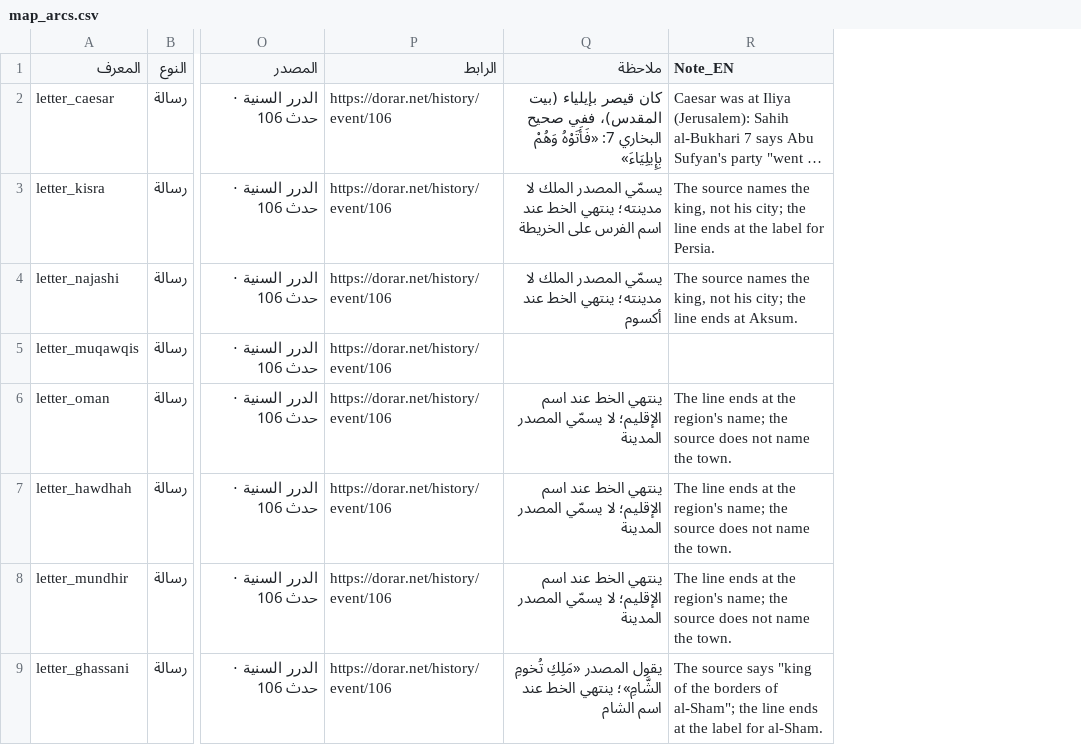
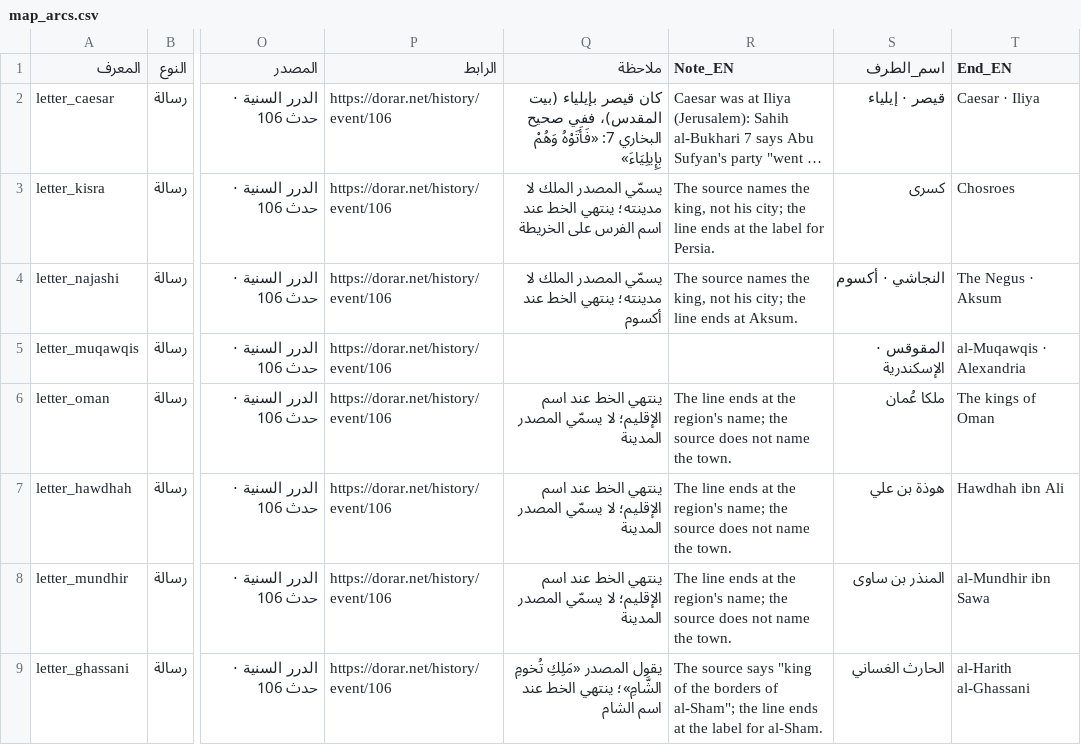
Before and after one commit to omarbintalib/Bidaya, a CSV file: map_arcs.csv, drawn as a sheet; only a part is shown, gaps mark what is left out; long unchanged cells end in …; the diff names each change by its address in the sheet, - before the commit and + after, or states it on an @@ line.

```diff
--- a/map_arcs.csv
+++ b/map_arcs.csv
+column S (اسم_الطرف), rows 2-9: قيصر · إيلياء | كسرى | النجاشي · أكسوم | المقوقس · الإسكندرية | ملكا عُمان | هوذة بن علي | المنذر بن ساوى | الحارث الغساني
+column T (End_EN), rows 2-9: Caesar · Iliya | Chosroes | The Negus · Aksum | al-Muqawqis · Alexandria | The kings of Oman | Hawdhah ibn Ali | al-Mundhir ibn Sawa | al-Harith al-Ghassani
```
Also changed, not shown: map_labels.csv, 4 other files.
